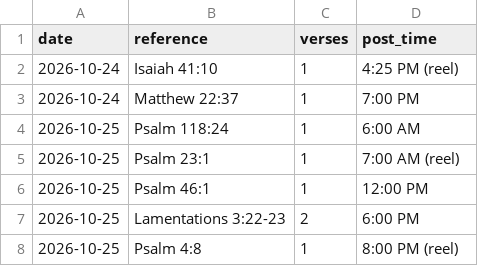
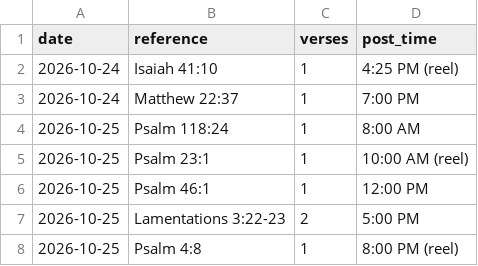
Before and after one commit to onelifemediallc-sudo/lovegod-media, a CSV file: verse-log.csv, drawn as a sheet.

```diff
--- a/verse-log.csv
+++ b/verse-log.csv
@@ -3,6 +3,6 @@ date,reference,verses,post_time
 2026-10-24,Matthew 22:37,1,7:00 PM
-2026-10-25,Psalm 118:24,1,6:00 AM
-2026-10-25,Psalm 23:1,1,7:00 AM (reel)
+2026-10-25,Psalm 118:24,1,8:00 AM
+2026-10-25,Psalm 23:1,1,10:00 AM (reel)
 2026-10-25,Psalm 46:1,1,12:00 PM
-2026-10-25,Lamentations 3:22-23,2,6:00 PM
+2026-10-25,Lamentations 3:22-23,2,5:00 PM
 2026-10-25,Psalm 4:8,1,8:00 PM (reel)
```
Also changed, not shown: 1 other file.
